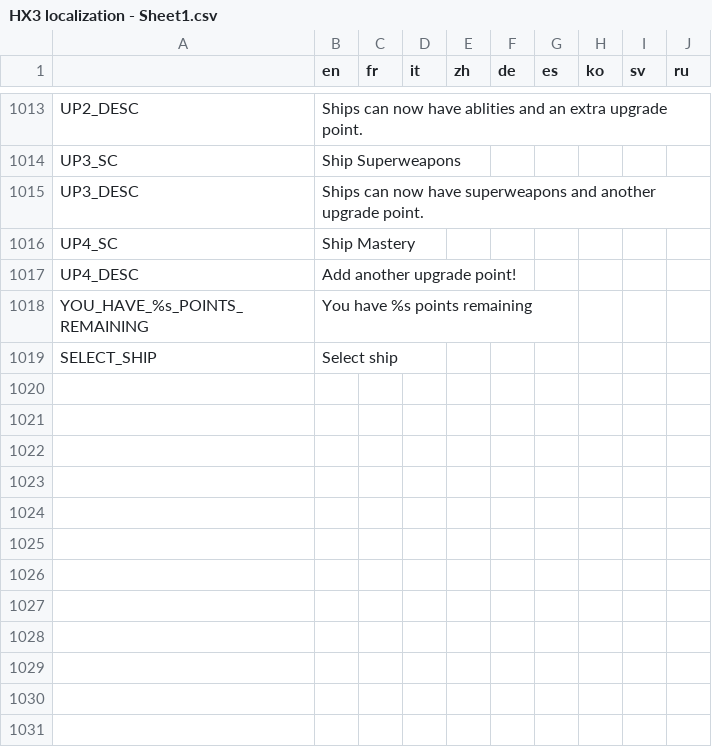
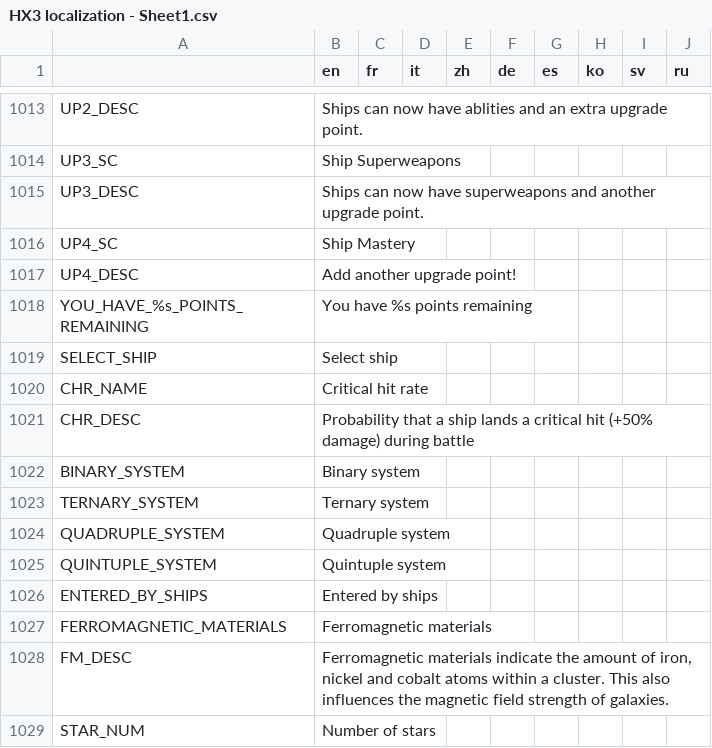
Before and after one commit to Apple0726/helixteus-3, a CSV file: Text/HX3 localization - Sheet1.csv, drawn as a sheet; only a part is shown, gaps mark what is left out; the diff names each change by its address in the sheet, - before the commit and + after, or states it on an @@ line.

Commit message:
Multistar systems + new cluster property

```diff
--- a/Text/HX3 localization - Sheet1.csv
+++ b/Text/HX3 localization - Sheet1.csv
+row 1020: CHR_NAME | Critical hit rate
+row 1021: CHR_DESC | Probability that a ship lands a critical hit (+50% damage) during battle
+row 1022: BINARY_SYSTEM | Binary system
+row 1023: TERNARY_SYSTEM | Ternary system
+row 1024: QUADRUPLE_SYSTEM | Quadruple system
+row 1025: QUINTUPLE_SYSTEM | Quintuple system
+row 1026: ENTERED_BY_SHIPS | Entered by ships
+row 1027: FERROMAGNETIC_MATERIALS | Ferromagnetic materials
+row 1028: FM_DESC | Ferromagnetic materials indicate the amount of iron, nickel and cobalt atoms within a cluster. This also influences the magnetic field strength of galaxies.
+row 1029: STAR_NUM | Number of stars
```
Also changed, not shown: 24 other files.
